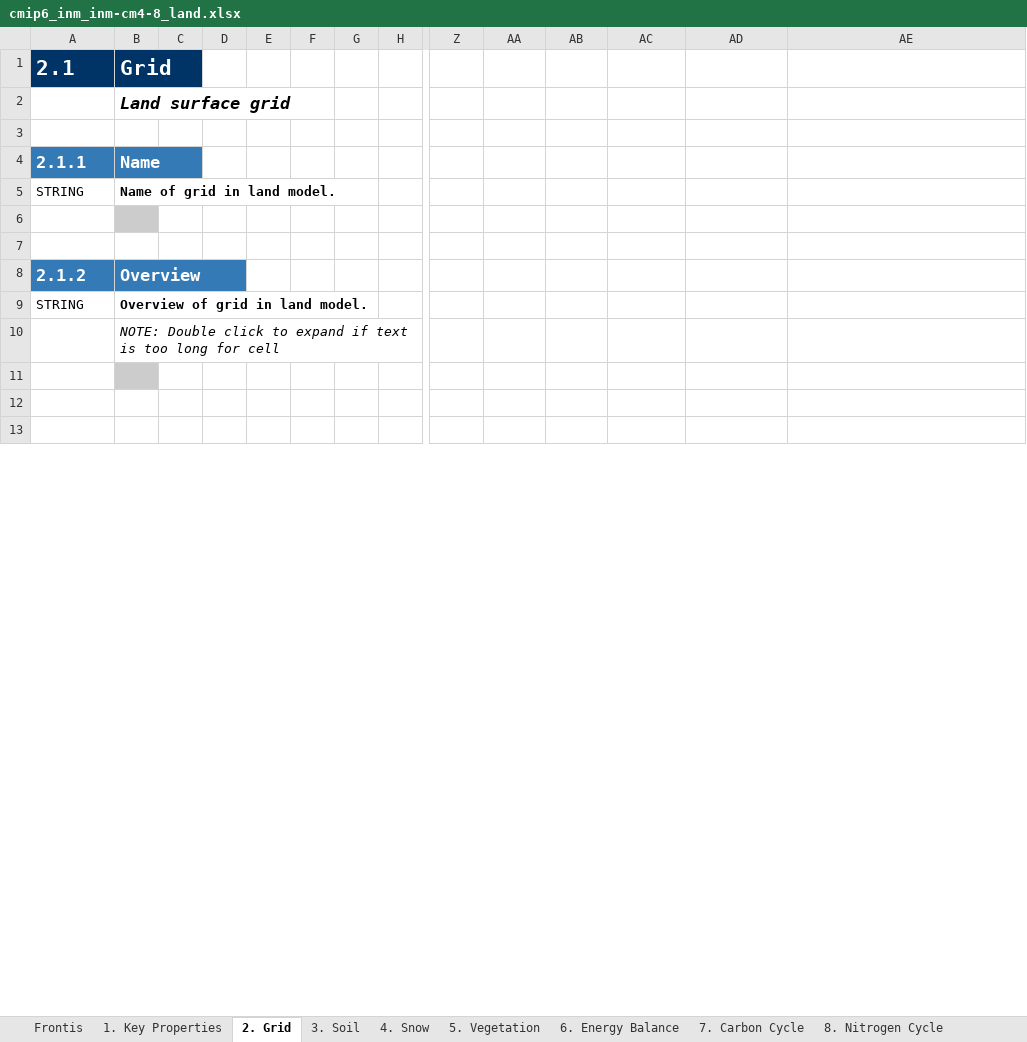
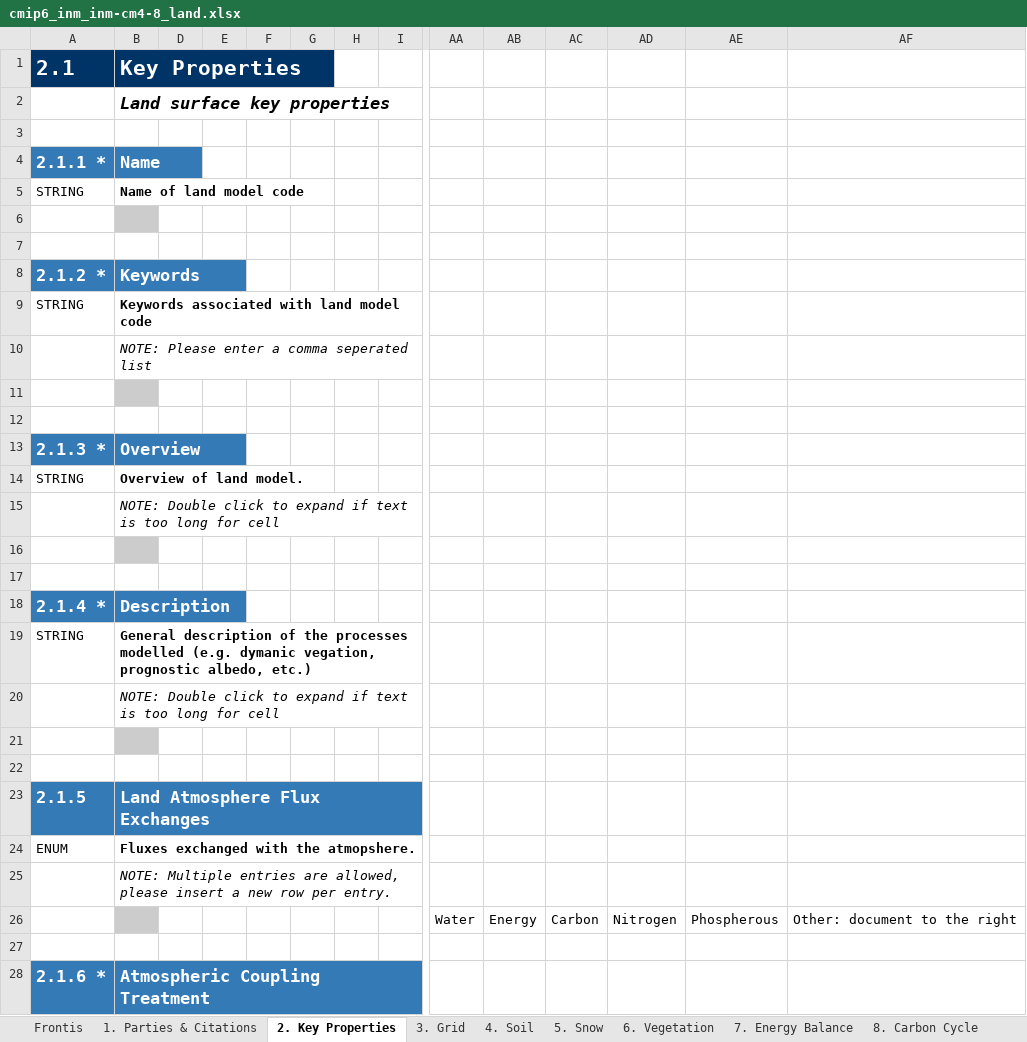
Before and after one commit to ES-DOC-INSTITUTIONAL/inm, an Excel workbook: cmip6/models/inm-cm4-8/cmip6_inm_inm-cm4-8_land.xlsx, sheet 2. Key Properties, drawn as a sheet; only a part is shown, gaps mark what is left out; the shorter side is filled out with more unchanged rows; values as stored, in another font and other column widths than the file's, no borders; addresses are those after the commit; rows hold the shown columns only; the diff covers the shown part only; the diff names each change by its address in the sheet, - before the commit and + after, or states it on an @@ line.

```diff
--- a/cmip6/models/inm-cm4-8/cmip6_inm_inm-cm4-8_land.xlsx (sheet 2. Key Properties)
+++ b/cmip6/models/inm-cm4-8/cmip6_inm_inm-cm4-8_land.xlsx (sheet 2. Key Properties)
-sheet tab: 1. Key Properties
+sheet tab: 1. Parties & Citations
-sheet tab: 2. Grid
+sheet tab: 2. Key Properties
-sheet tab: 3. Soil
+sheet tab: 3. Grid
-sheet tab: 4. Snow
+sheet tab: 4. Soil
-sheet tab: 5. Vegetation
+sheet tab: 5. Snow
-sheet tab: 6. Energy Balance
+sheet tab: 6. Vegetation
-sheet tab: 7. Carbon Cycle
+sheet tab: 7. Energy Balance
-sheet tab: 8. Nitrogen Cycle
+sheet tab: 8. Carbon Cycle
-B1: Grid
+B1: Key Properties
-B2: Land surface grid
+B2: Land surface key properties
-A4: 2.1.1
+A4: 2.1.1 *
-B5: Name of grid in land model.
+B5: Name of land model code
+row 8: 2.1.2 * | Keywords
+row 9: STRING | Keywords associated with land model code
+row 10:  | NOTE: Please enter a comma seperated list
+row 11: (empty)
+row 12: (empty)
-A13: 2.1.2
+A13: 2.1.3 *
-B14: Overview of grid in land model.
+B14: Overview of land model.
@@ row 40 moved to row 15: NOTE: Double click to expand if text is … @@
+row 16: (empty)
+row 17: (empty)
+row 18: 2.1.4 * | Description
+row 19: STRING | General description of the processes modelled (e.g. dymanic vegation, prognostic albedo, etc.)
+row 20:  | NOTE: Double click to expand if text is too long for cell
+row 21: (empty)
+row 22: (empty)
+row 23: 2.1.5 | Land Atmosphere Flux Exchanges
+row 24: ENUM | Fluxes exchanged with the atmopshere.
+row 25:  | NOTE: Multiple entries are allowed, please insert a new row per entry.
+row 26:  |  |  |  |  |  |  |  | Water | Energy | Carbon | Nitrogen | Phospherous | Other: document to the right
+row 27: (empty)
+row 28: 2.1.6 * | Atmospheric Coupling Treatment
```
Also changed, not shown: 60 added rows, 2 removed rows, 14 edited cells and cell formats elsewhere in this sheet, sheet 4. Soil, sheet 5. Snow, sheet 3. Grid, sheet 8. Carbon Cycle, sheet 7. Energy Balance, sheet 6. Vegetation, 4 more sheets, other sheet tabs, hidden cells, cmip6/models/inm-cm4-8/cmip6_inm_inm-cm4-8_atmos.xlsx, cmip6/models/inm-cm5-0/cmip6_inm_inm-cm5-0_atmos.xlsx, 15 other files.
